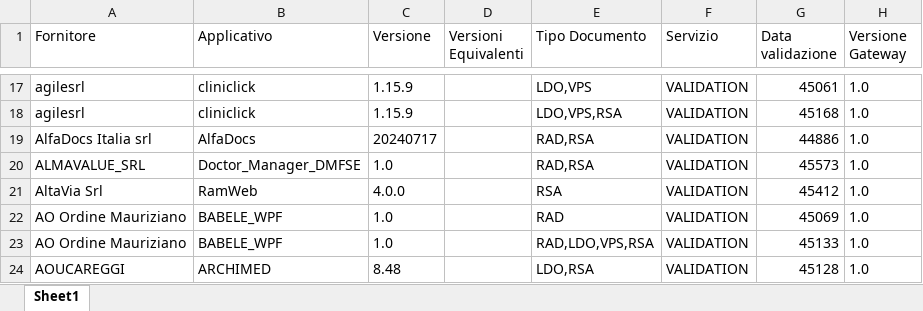
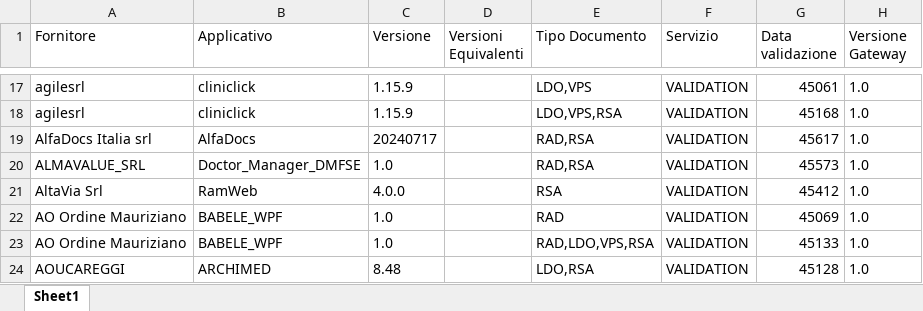
Before and after one commit to ministero-salute/it-fse-accreditati, an Excel workbook: RESULTS/results.xlsx, sheet Sheet1, drawn as a sheet; only a part is shown, gaps mark what is left out; values as stored, in another font and other column widths than the file's, no borders; the diff names each change by its address in the sheet, - before the commit and + after, or states it on an @@ line.

```diff
--- a/RESULTS/results.xlsx (sheet Sheet1)
+++ b/RESULTS/results.xlsx (sheet Sheet1)
-G19 (Data validazione): 44886
+G19 (Data validazione): 45617
```
Also changed, not shown: 2 other files.
